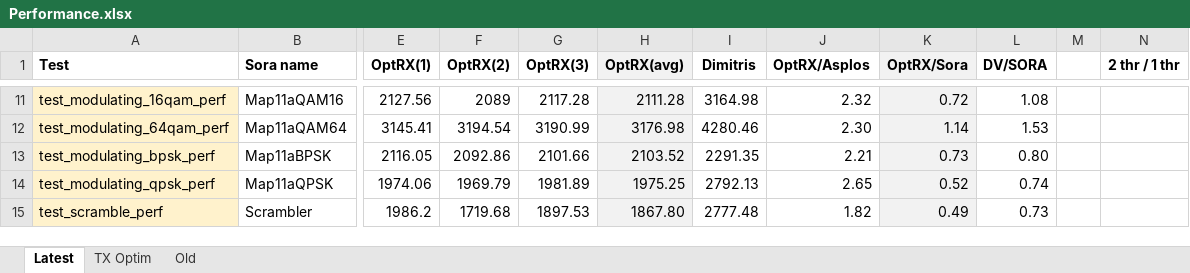
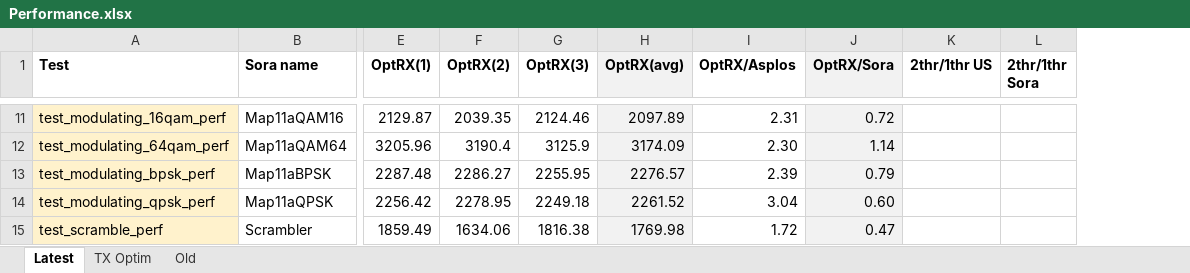
Before and after one commit to dimitriv/Ziria, an Excel workbook: code/WiFi/Performance.xlsx, sheet Latest, drawn as a sheet; only a part is shown, gaps mark what is left out; values as stored, in another font and other column widths than the file's, no borders; removed rows and columns are numbered as before the commit, all else as after; the diff covers the shown part only; the diff names each change by its address in the sheet, - before the commit and + after, or states it on an @@ line.

```diff
--- a/code/WiFi/Performance.xlsx (sheet Latest)
+++ b/code/WiFi/Performance.xlsx (sheet Latest)
-column I (Dimitris), rows 11-15: 3164.98 | 4280.46 | 2291.35 | 2792.13 | 2777.48
-column L (DV/SORA), rows 11-15: 1.08 | 1.53 | 0.80 | 0.74 | 0.73
-column M, empty
-column N (2 thr / 1 thr), empty
+column K (2thr/1thr US), empty
+column L (2thr/1thr Sora), empty
-E11 (OptRX(1)): 2127.56
+E11 (OptRX(1)): 2129.87
-F11 (OptRX(2)): 2089
+F11 (OptRX(2)): 2039.35
-G11 (OptRX(3)): 2117.28
+G11 (OptRX(3)): 2124.46
-H11 (OptRX(avg)): 2111.28
+H11 (OptRX(avg)): 2097.89
-I11 (OptRX/Asplos): 2.32
+I11 (OptRX/Asplos): 2.31
-E12 (OptRX(1)): 3145.41
+E12 (OptRX(1)): 3205.96
-F12 (OptRX(2)): 3194.54
+F12 (OptRX(2)): 3190.4
-G12 (OptRX(3)): 3190.99
+G12 (OptRX(3)): 3125.9
-H12 (OptRX(avg)): 3176.98
+H12 (OptRX(avg)): 3174.09
-E13 (OptRX(1)): 2116.05
+E13 (OptRX(1)): 2287.48
-F13 (OptRX(2)): 2092.86
+F13 (OptRX(2)): 2286.27
-G13 (OptRX(3)): 2101.66
+G13 (OptRX(3)): 2255.95
-H13 (OptRX(avg)): 2103.52
+H13 (OptRX(avg)): 2276.57
-I13 (OptRX/Asplos): 2.21
+I13 (OptRX/Asplos): 2.39
-J13 (OptRX/Sora): 0.73
+J13 (OptRX/Sora): 0.79
-E14 (OptRX(1)): 1974.06
+E14 (OptRX(1)): 2256.42
-F14 (OptRX(2)): 1969.79
+F14 (OptRX(2)): 2278.95
-G14 (OptRX(3)): 1981.89
+G14 (OptRX(3)): 2249.18
-H14 (OptRX(avg)): 1975.25
+H14 (OptRX(avg)): 2261.52
-I14 (OptRX/Asplos): 2.65
+I14 (OptRX/Asplos): 3.04
-J14 (OptRX/Sora): 0.52
+J14 (OptRX/Sora): 0.60
-E15 (OptRX(1)): 1986.2
+E15 (OptRX(1)): 1859.49
-F15 (OptRX(2)): 1719.68
+F15 (OptRX(2)): 1634.06
-G15 (OptRX(3)): 1897.53
+G15 (OptRX(3)): 1816.38
-H15 (OptRX(avg)): 1867.80
+H15 (OptRX(avg)): 1769.98
-I15 (OptRX/Asplos): 1.82
+I15 (OptRX/Asplos): 1.72
-J15 (OptRX/Sora): 0.49
+J15 (OptRX/Sora): 0.47
```
Also changed, not shown: 22 added rows, 22 removed rows, 220 edited cells and cell formats elsewhere in this sheet.
